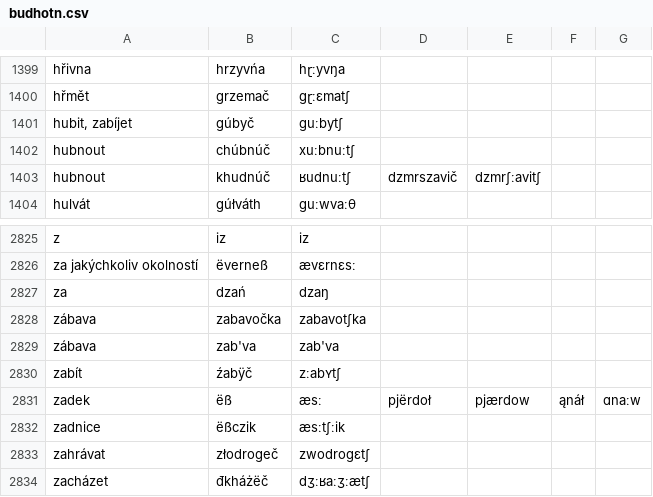
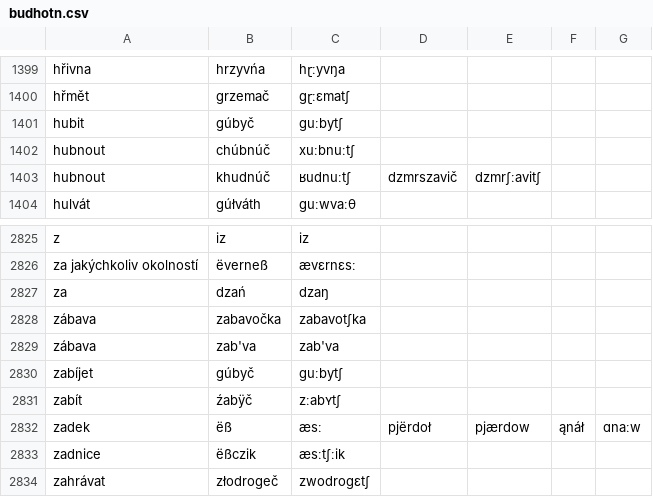
Before and after one commit to classroomtoilet/Budhotn, a CSV file: budhotn.csv, drawn as a sheet; only a part is shown, gaps mark what is left out; the shorter side is filled out with more unchanged rows.

Commit message:
A zase ...

```diff
--- a/budhotn.csv
+++ b/budhotn.csv
@@ -1400,3 +1400,3 @@ hřivna	hrzyvńa	hɽːyvŋa
 hřmět	grzemač	gɽːɛmatʃ
-hubit, zabíjet	gúbyč	guːbytʃ
+hubit	gúbyč	guːbytʃ
 hubnout	chúbnúč	xuːbnuːtʃ
@@ -2829,2 +2829,3 @@ zábava	zabavočka	zabavotʃka
 zábava	zab'va	zab'va
+zabíjet	gúbyč	guːbytʃ
 zabít	źabÿč	zːabʏtʃ
```
